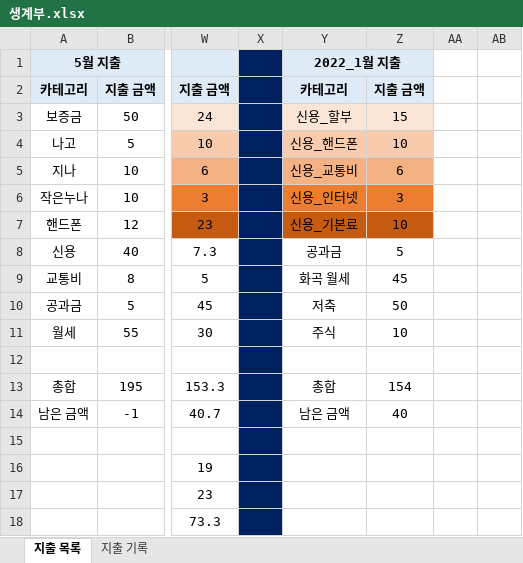
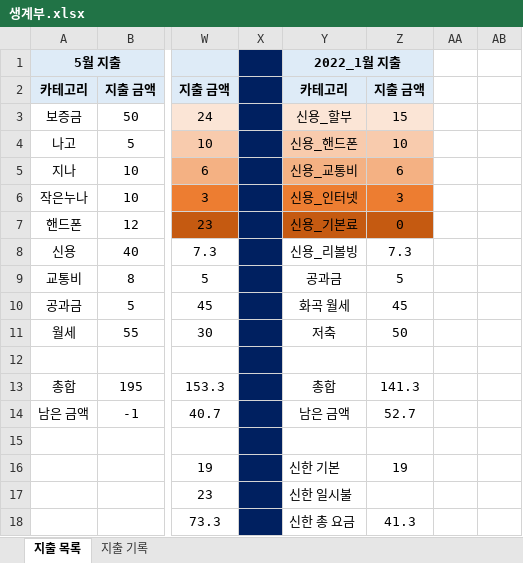
Before and after one commit to jungjinyeong/JinYeong_GitHub, an Excel workbook: 0. 기타 폴더/생계부.xlsx, sheet 지출 목록, drawn as a sheet; only a part is shown, gaps mark what is left out; values as stored, in another font and other column widths than the file's, no borders; the diff names each change by its address in the sheet, - before the commit and + after, or states it on an @@ line.

Commit message:
12월 작성

```diff
--- a/0. 기타 폴더/생계부.xlsx (sheet 지출 목록)
+++ b/0. 기타 폴더/생계부.xlsx (sheet 지출 목록)
-Z7: 10
+Z7: 0
-Y8: 공과금
+Y8: 신용_리볼빙
-Z8: 5
+Z8: 7.3
-Y9: 화곡 월세
+Y9: 공과금
-Z9: 45
+Z9: 5
-Y10: 저축
+Y10: 화곡 월세
-Z10: 50
+Z10: 45
-Y11: 주식
+Y11: 저축
-Z11: 10
+Z11: 50
-Z13: 154
+Z13: 141.3
-Z14: 40
+Z14: 52.7
-Y16: (empty)
+Y16: 신한 기본
-Z16: (empty)
+Z16: 19
-Y17: (empty)
+Y17: 신한 일시불
-Y18: (empty)
+Y18: 신한 총 요금
-Z18: (empty)
+Z18: 41.3
```
Also changed, not shown: sheet 지출 기록, formulas that keep their value.
